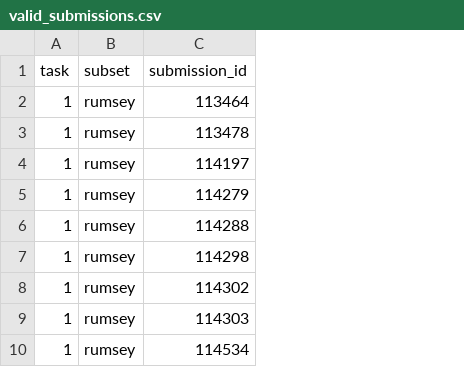
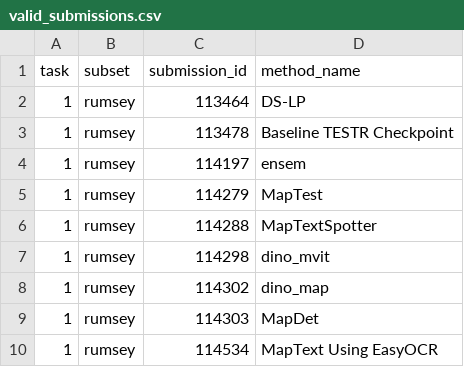
Before and after one commit to icdar-maptext/analysis, a CSV file: valid_submissions.csv, drawn as a sheet; only a part is shown; the diff names each change by its address in the sheet, - before the commit and + after, or states it on an @@ line.

Commit message:
Add submission names to list of valid submissions

```diff
--- a/valid_submissions.csv
+++ b/valid_submissions.csv
+column D (method_name), rows 2-10: DS-LP | Baseline TESTR Checkpoint | ensem | MapTest | MapTextSpotter | dino_mvit | dino_map | MapDet | MapText Using EasyOCR
```
Also changed, not shown: 3 other files.
